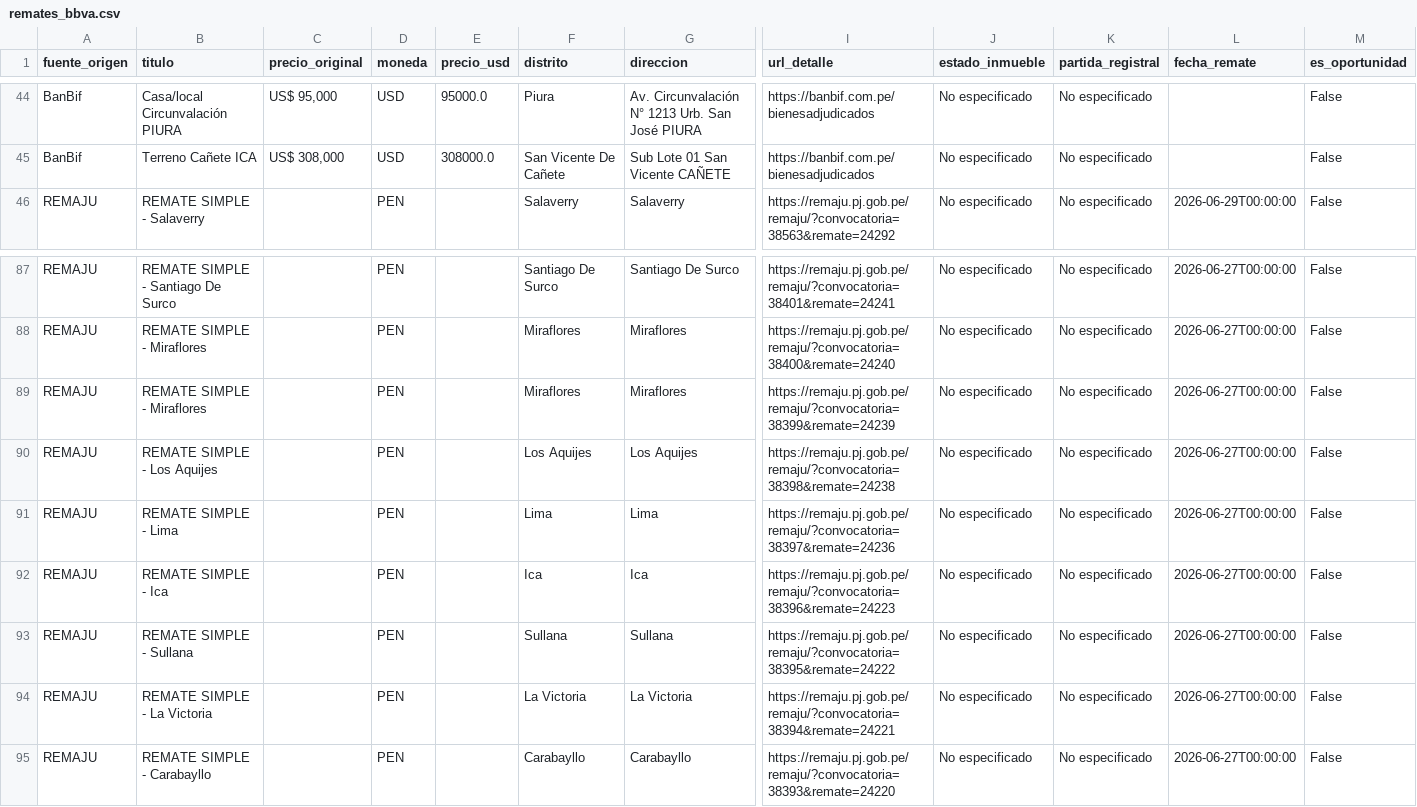
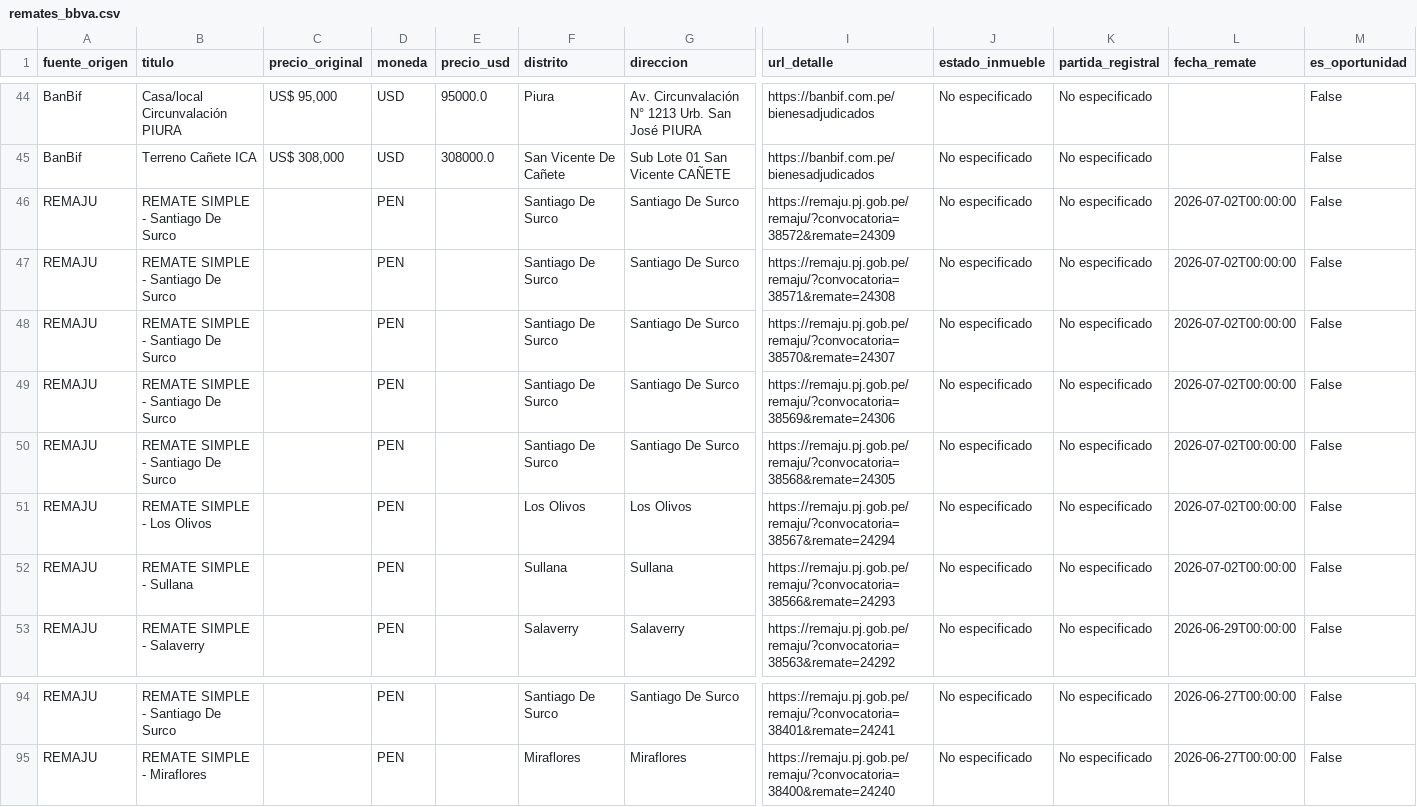
Before and after one commit to kikinpa-books/kikinpa-propiedades-lima, a CSV file: remates_bbva.csv, drawn as a sheet; only a part is shown, gaps mark what is left out; removed rows and columns are numbered as before the commit, all else as after; rows hold the shown columns only; the diff names each change by its address in the sheet, - before the commit and + after, or states it on an @@ line.

```diff
--- a/remates_bbva.csv
+++ b/remates_bbva.csv
+row 46: REMAJU | REMATE SIMPLE - Santiago De Surco |  | PEN |  | Santiago De Surco | Santiago De Surco | https://remaju.pj.gob.pe/remaju/?convocatoria=38572&remate=24309 | No especificado | No especificado | 2026-07-02T00:00:00 | False
+row 47: REMAJU | REMATE SIMPLE - Santiago De Surco |  | PEN |  | Santiago De Surco | Santiago De Surco | https://remaju.pj.gob.pe/remaju/?convocatoria=38571&remate=24308 | No especificado | No especificado | 2026-07-02T00:00:00 | False
+row 48: REMAJU | REMATE SIMPLE - Santiago De Surco |  | PEN |  | Santiago De Surco | Santiago De Surco | https://remaju.pj.gob.pe/remaju/?convocatoria=38570&remate=24307 | No especificado | No especificado | 2026-07-02T00:00:00 | False
+row 49: REMAJU | REMATE SIMPLE - Santiago De Surco |  | PEN |  | Santiago De Surco | Santiago De Surco | https://remaju.pj.gob.pe/remaju/?convocatoria=38569&remate=24306 | No especificado | No especificado | 2026-07-02T00:00:00 | False
+row 50: REMAJU | REMATE SIMPLE - Santiago De Surco |  | PEN |  | Santiago De Surco | Santiago De Surco | https://remaju.pj.gob.pe/remaju/?convocatoria=38568&remate=24305 | No especificado | No especificado | 2026-07-02T00:00:00 | False
+row 51: REMAJU | REMATE SIMPLE - Los Olivos |  | PEN |  | Los Olivos | Los Olivos | https://remaju.pj.gob.pe/remaju/?convocatoria=38567&remate=24294 | No especificado | No especificado | 2026-07-02T00:00:00 | False
+row 52: REMAJU | REMATE SIMPLE - Sullana |  | PEN |  | Sullana | Sullana | https://remaju.pj.gob.pe/remaju/?convocatoria=38566&remate=24293 | No especificado | No especificado | 2026-07-02T00:00:00 | False
-row 89: REMAJU | REMATE SIMPLE - Miraflores |  | PEN |  | Miraflores | Miraflores | https://remaju.pj.gob.pe/remaju/?convocatoria=38399&remate=24239 | No especificado | No especificado | 2026-06-27T00:00:00 | False
-row 90: REMAJU | REMATE SIMPLE - Los Aquijes |  | PEN |  | Los Aquijes | Los Aquijes | https://remaju.pj.gob.pe/remaju/?convocatoria=38398&remate=24238 | No especificado | No especificado | 2026-06-27T00:00:00 | False
-row 91: REMAJU | REMATE SIMPLE - Lima |  | PEN |  | Lima | Lima | https://remaju.pj.gob.pe/remaju/?convocatoria=38397&remate=24236 | No especificado | No especificado | 2026-06-27T00:00:00 | False
-row 92: REMAJU | REMATE SIMPLE - Ica |  | PEN |  | Ica | Ica | https://remaju.pj.gob.pe/remaju/?convocatoria=38396&remate=24223 | No especificado | No especificado | 2026-06-27T00:00:00 | False
-row 93: REMAJU | REMATE SIMPLE - Sullana |  | PEN |  | Sullana | Sullana | https://remaju.pj.gob.pe/remaju/?convocatoria=38395&remate=24222 | No especificado | No especificado | 2026-06-27T00:00:00 | False
-row 94: REMAJU | REMATE SIMPLE - La Victoria |  | PEN |  | La Victoria | La Victoria | https://remaju.pj.gob.pe/remaju/?convocatoria=38394&remate=24221 | No especificado | No especificado | 2026-06-27T00:00:00 | False
-row 95: REMAJU | REMATE SIMPLE - Carabayllo |  | PEN |  | Carabayllo | Carabayllo | https://remaju.pj.gob.pe/remaju/?convocatoria=38393&remate=24220 | No especificado | No especificado | 2026-06-27T00:00:00 | False
```
Also changed, not shown: 1 other file.
